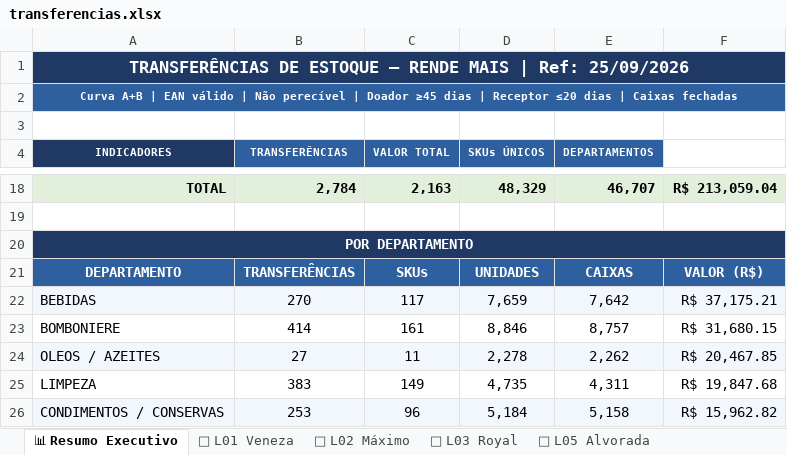
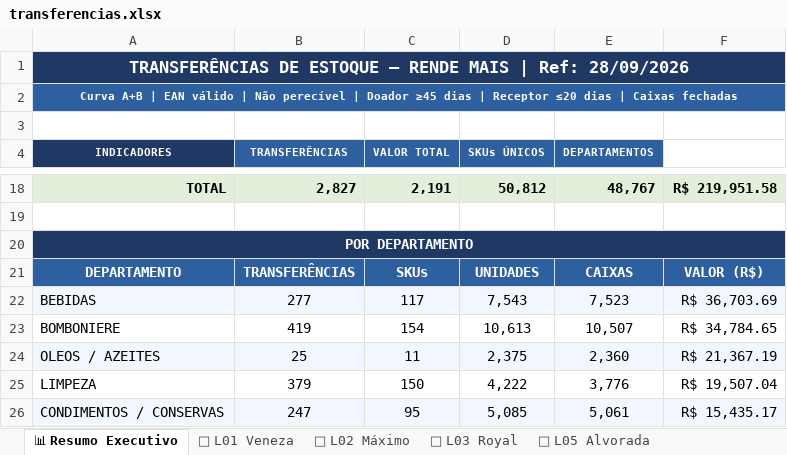
Before and after one commit to luciano504/rendemais-painel, an Excel workbook: data/transferencias.xlsx, sheet 📊 Resumo Executivo, drawn as a sheet; only a part is shown, gaps mark what is left out; values as stored, in another font and other column widths than the file's, no borders; the diff covers the shown part only; the diff names each change by its address in the sheet, - before the commit and + after, or states it on an @@ line.

```diff
--- a/data/transferencias.xlsx (sheet 📊 Resumo Executivo)
+++ b/data/transferencias.xlsx (sheet 📊 Resumo Executivo)
-A1 (INDICADORES): …| Ref: 25/09/2026
+A1 (INDICADORES): …| Ref: 28/09/2026
-B18 (TRANSFERÊNCIAS): 2,784
+B18 (TRANSFERÊNCIAS): 2,827
-C18 (VALOR TOTAL): 2,163
+C18 (VALOR TOTAL): 2,191
-D18 (SKUs ÚNICOS): 48,329
+D18 (SKUs ÚNICOS): 50,812
-E18 (DEPARTAMENTOS): 46,707
+E18 (DEPARTAMENTOS): 48,767
-F18: R$ 213,059.04
+F18: R$ 219,951.58
-B22 (TRANSFERÊNCIAS): 270
+B22 (TRANSFERÊNCIAS): 277
-D22 (SKUs ÚNICOS): 7,659
+D22 (SKUs ÚNICOS): 7,543
-E22 (DEPARTAMENTOS): 7,642
+E22 (DEPARTAMENTOS): 7,523
-F22: R$ 37,175.21
+F22: R$ 36,703.69
-B23 (TRANSFERÊNCIAS): 414
+B23 (TRANSFERÊNCIAS): 419
-C23 (VALOR TOTAL): 161
+C23 (VALOR TOTAL): 154
-D23 (SKUs ÚNICOS): 8,846
+D23 (SKUs ÚNICOS): 10,613
-E23 (DEPARTAMENTOS): 8,757
+E23 (DEPARTAMENTOS): 10,507
-F23: R$ 31,680.15
+F23: R$ 34,784.65
-B24 (TRANSFERÊNCIAS): 27
+B24 (TRANSFERÊNCIAS): 25
-D24 (SKUs ÚNICOS): 2,278
+D24 (SKUs ÚNICOS): 2,375
-E24 (DEPARTAMENTOS): 2,262
+E24 (DEPARTAMENTOS): 2,360
-F24: R$ 20,467.85
+F24: R$ 21,367.19
-B25 (TRANSFERÊNCIAS): 383
+B25 (TRANSFERÊNCIAS): 379
-C25 (VALOR TOTAL): 149
+C25 (VALOR TOTAL): 150
-D25 (SKUs ÚNICOS): 4,735
+D25 (SKUs ÚNICOS): 4,222
-E25 (DEPARTAMENTOS): 4,311
+E25 (DEPARTAMENTOS): 3,776
-F25: R$ 19,847.68
+F25: R$ 19,507.04
-B26 (TRANSFERÊNCIAS): 253
+B26 (TRANSFERÊNCIAS): 247
-C26 (VALOR TOTAL): 96
+C26 (VALOR TOTAL): 95
-D26 (SKUs ÚNICOS): 5,184
+D26 (SKUs ÚNICOS): 5,085
-E26 (DEPARTAMENTOS): 5,158
+E26 (DEPARTAMENTOS): 5,061
-F26: R$ 15,962.82
+F26: R$ 15,435.17
```
Also changed, not shown: 9 added rows, 8 removed rows, 89 edited cells and cell formats elsewhere in this sheet, sheet 🏪 L08 Tradição, sheet 🏪 L02 Máximo, sheet 🏪 L05 Alvorada, sheet 🏪 L01 Veneza, sheet 🏪 L09 Massangana, sheet 🏪 L03 Royal, data/categorias.xlsx, data/estoque_parado.xlsx, 1 other file.
